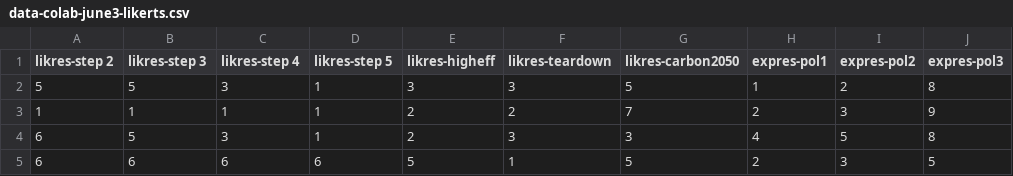
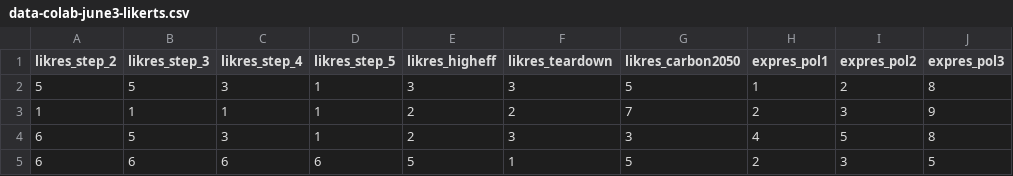
Before and after one commit to justinfmccarty/forcolab, a CSV file: vrs/data-colab-june3-likerts.csv, drawn as a sheet; only a part is shown.

```diff
--- a/vrs/data-colab-june3-likerts.csv
+++ b/vrs/data-colab-june3-likerts.csv
@@ -1,2 +1,2 @@
-likres-step 2,likres-step 3,likres-step 4,likres-step 5,likres-higheff,likres-teardown,likres-carbon2050,expres-pol1,expres-pol2,expres-pol3
+likres_step_2,likres_step_3,likres_step_4,likres_step_5,likres_higheff,likres_teardown,likres_carbon2050,expres_pol1,expres_pol2,expres_pol3
 5,5,3,1,3,3,5,1,2,8
```
Also changed, not shown: vrs/data-colab-june3-likerts-binary.csv, vrs/data-colab-june3-params.csv.
